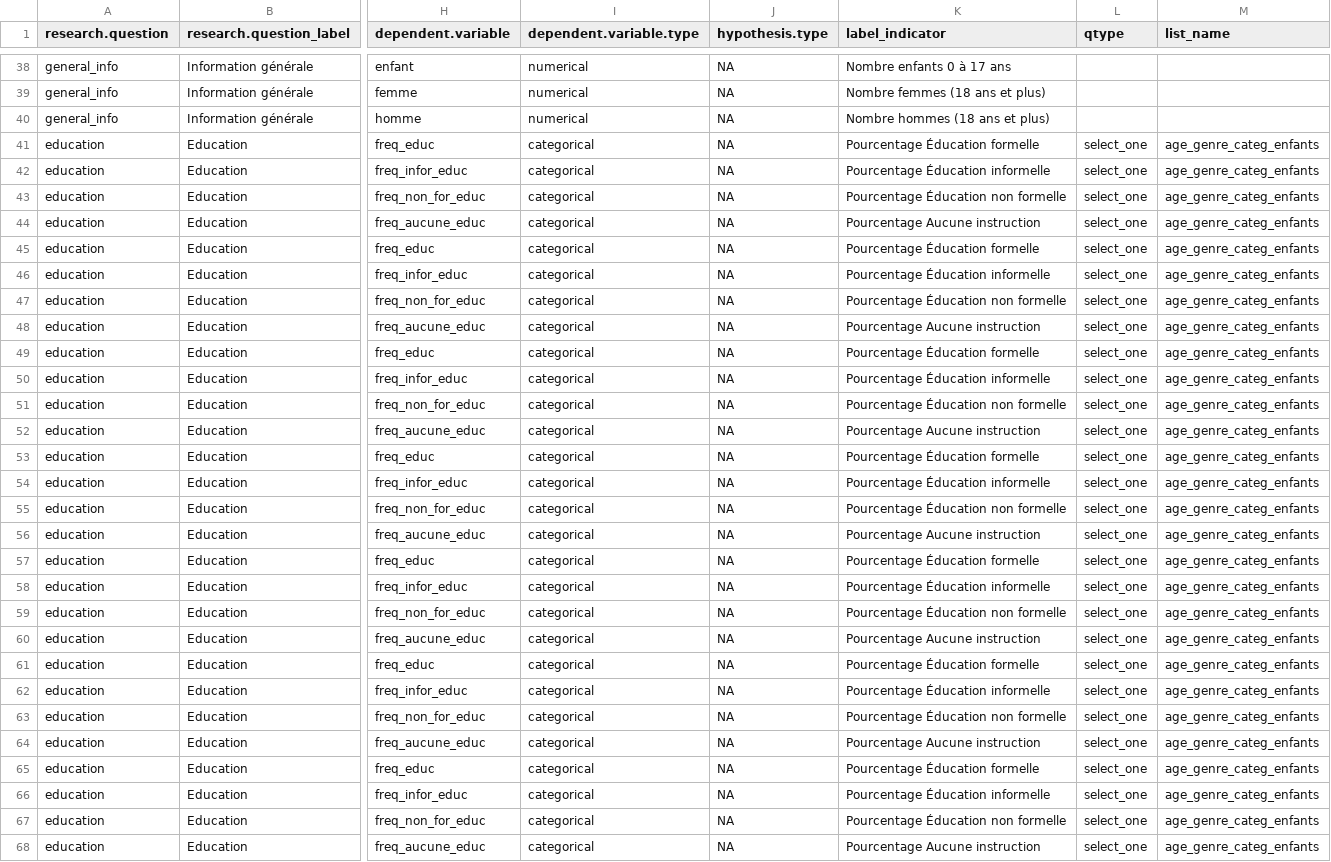
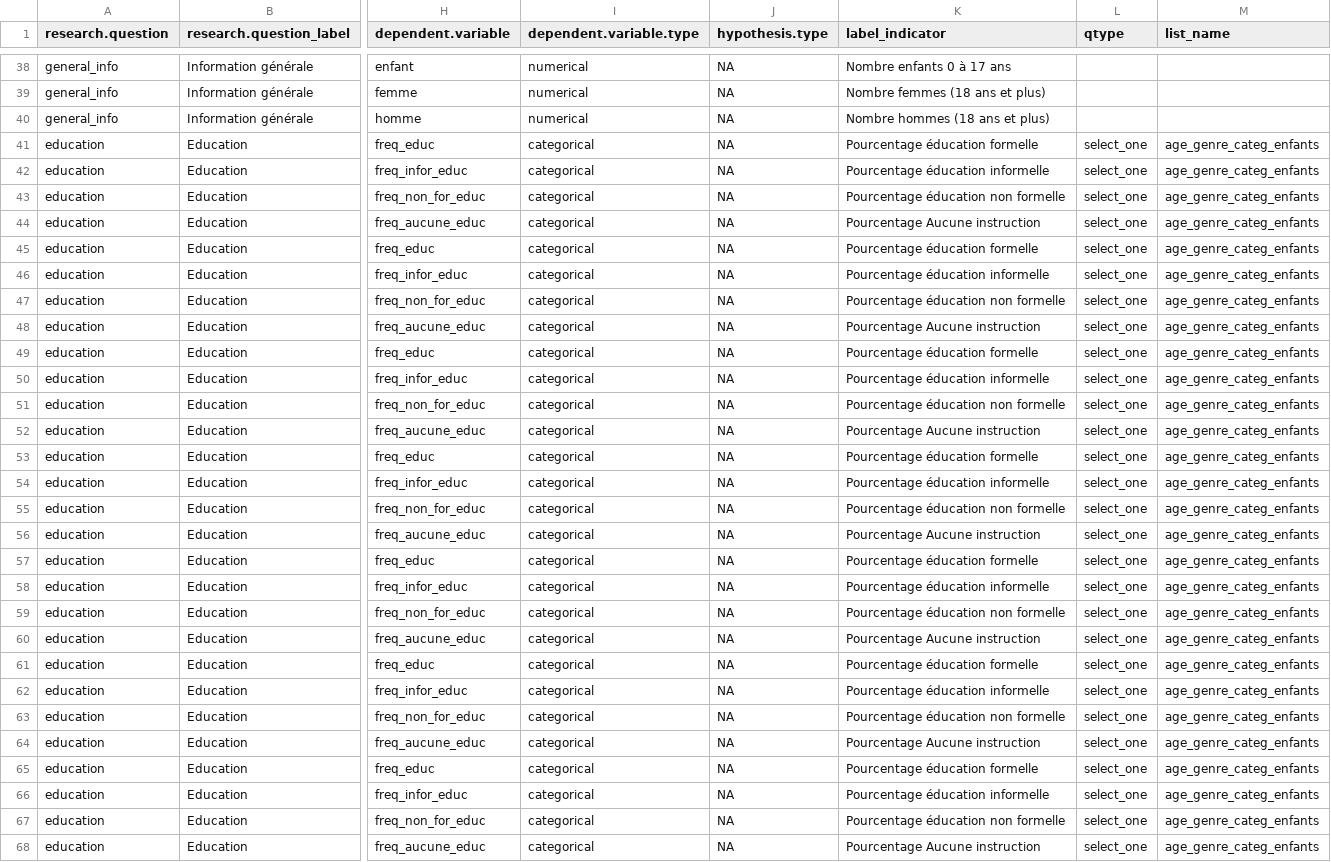
Before and after one commit to ElliottMess/BFA_MSNA_Analysis, a CSV file: data/analysis_plan_allVars_template.csv, drawn as a sheet; only a part is shown, gaps mark what is left out; the diff covers the shown part only; the diff names each change by its address in the sheet, - before the commit and + after, or states it on an @@ line.

```diff
--- a/data/analysis_plan_allVars_template.csv
+++ b/data/analysis_plan_allVars_template.csv
-K41 (label_indicator): Pourcentage Éducation formelle
+K41 (label_indicator): Pourcentage éducation formelle
-K42 (label_indicator): Pourcentage Éducation informelle
+K42 (label_indicator): Pourcentage éducation informelle
-K43 (label_indicator): Pourcentage Éducation non formelle
+K43 (label_indicator): Pourcentage éducation non formelle
-K45 (label_indicator): Pourcentage Éducation formelle
+K45 (label_indicator): Pourcentage éducation formelle
-K46 (label_indicator): Pourcentage Éducation informelle
+K46 (label_indicator): Pourcentage éducation informelle
-K47 (label_indicator): Pourcentage Éducation non formelle
+K47 (label_indicator): Pourcentage éducation non formelle
-K49 (label_indicator): Pourcentage Éducation formelle
+K49 (label_indicator): Pourcentage éducation formelle
-K50 (label_indicator): Pourcentage Éducation informelle
+K50 (label_indicator): Pourcentage éducation informelle
-K51 (label_indicator): Pourcentage Éducation non formelle
+K51 (label_indicator): Pourcentage éducation non formelle
-K53 (label_indicator): Pourcentage Éducation formelle
+K53 (label_indicator): Pourcentage éducation formelle
-K54 (label_indicator): Pourcentage Éducation informelle
+K54 (label_indicator): Pourcentage éducation informelle
-K55 (label_indicator): Pourcentage Éducation non formelle
+K55 (label_indicator): Pourcentage éducation non formelle
-K57 (label_indicator): Pourcentage Éducation formelle
+K57 (label_indicator): Pourcentage éducation formelle
-K58 (label_indicator): Pourcentage Éducation informelle
+K58 (label_indicator): Pourcentage éducation informelle
-K59 (label_indicator): Pourcentage Éducation non formelle
+K59 (label_indicator): Pourcentage éducation non formelle
-K61 (label_indicator): Pourcentage Éducation formelle
+K61 (label_indicator): Pourcentage éducation formelle
-K62 (label_indicator): Pourcentage Éducation informelle
+K62 (label_indicator): Pourcentage éducation informelle
-K63 (label_indicator): Pourcentage Éducation non formelle
+K63 (label_indicator): Pourcentage éducation non formelle
-K65 (label_indicator): Pourcentage Éducation formelle
+K65 (label_indicator): Pourcentage éducation formelle
-K66 (label_indicator): Pourcentage Éducation informelle
+K66 (label_indicator): Pourcentage éducation informelle
-K67 (label_indicator): Pourcentage Éducation non formelle
+K67 (label_indicator): Pourcentage éducation non formelle
```
Also changed, not shown: 91 edited cells elsewhere in this file, 3 other files.
